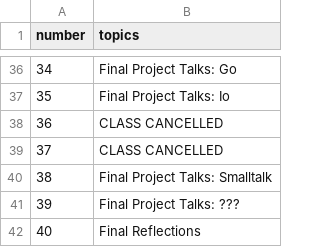
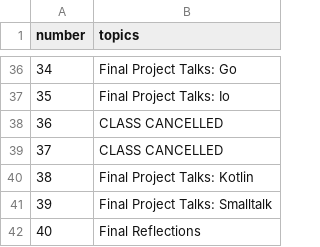
Before and after one commit to hewner/csse403, a CSV file: _data/schedule.csv, drawn as a sheet; only a part is shown, gaps mark what is left out.

Commit message:
new schedule and assigment

```diff
--- a/_data/schedule.csv
+++ b/_data/schedule.csv
@@ -39,4 +39,4 @@ number,topics
 37,CLASS CANCELLED
-38,Final Project Talks: Smalltalk
-39,Final Project Talks: ???
+38,Final Project Talks: Kotlin
+39,Final Project Talks: Smalltalk
 40,Final Reflections
```
Also changed, not shown: _data/assignments.csv, 1 other file.
